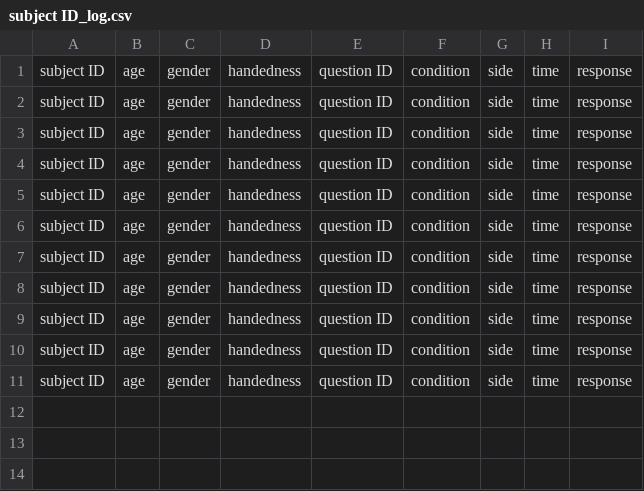
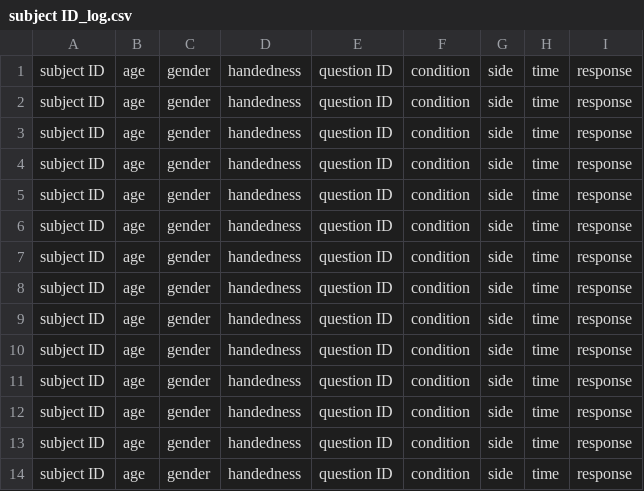
Before and after one commit to BeAnotherLab/The-Machine-to-be-Another-Unity, a CSV file: Logs/subject ID_log.csv, drawn as a sheet; the diff names each change by its address in the sheet, - before the commit and + after, or states it on an @@ line.

```diff
--- a/Logs/subject ID_log.csv
+++ b/Logs/subject ID_log.csv
+row 12: subject ID | age | gender | handedness | question ID | condition | side | time | response
+row 13: subject ID | age | gender | handedness | question ID | condition | side | time | response
+row 14: subject ID | age | gender | handedness | question ID | condition | side | time | response
```
Also changed, not shown: 3 other files.
